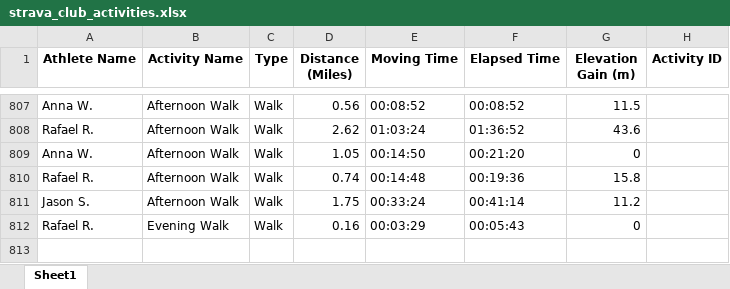
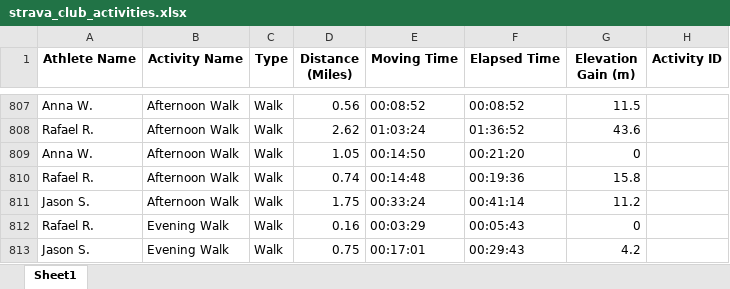
Before and after one commit to aiteam5-hub/TeamDistanceChallenge, an Excel workbook: strava_club_activities.xlsx, sheet Sheet1, drawn as a sheet; only a part is shown, gaps mark what is left out; values as stored, in another font and other column widths than the file's, no borders; the diff names each change by its address in the sheet, - before the commit and + after, or states it on an @@ line.

```diff
--- a/strava_club_activities.xlsx (sheet Sheet1)
+++ b/strava_club_activities.xlsx (sheet Sheet1)
+row 813: Jason S. | Evening Walk | Walk | 0.75 | 00:17:01 | 00:29:43 | 4.2
```
Also changed, not shown: 1 other file.
